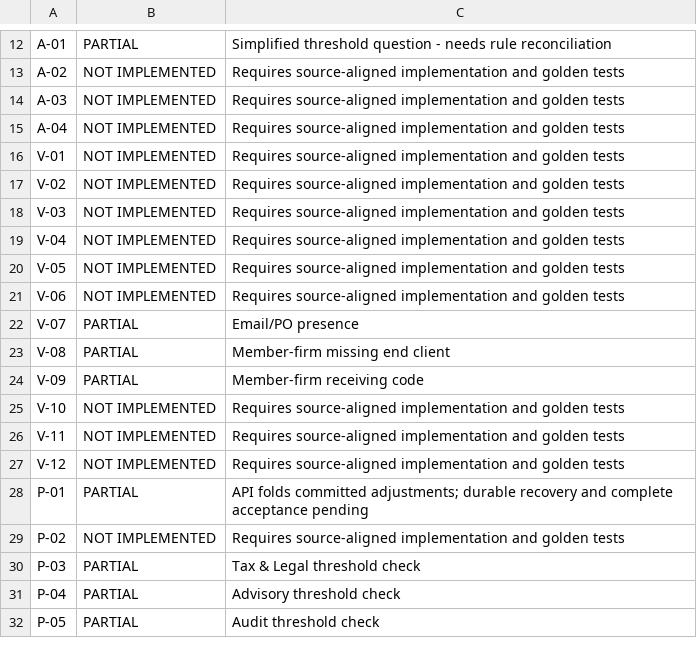
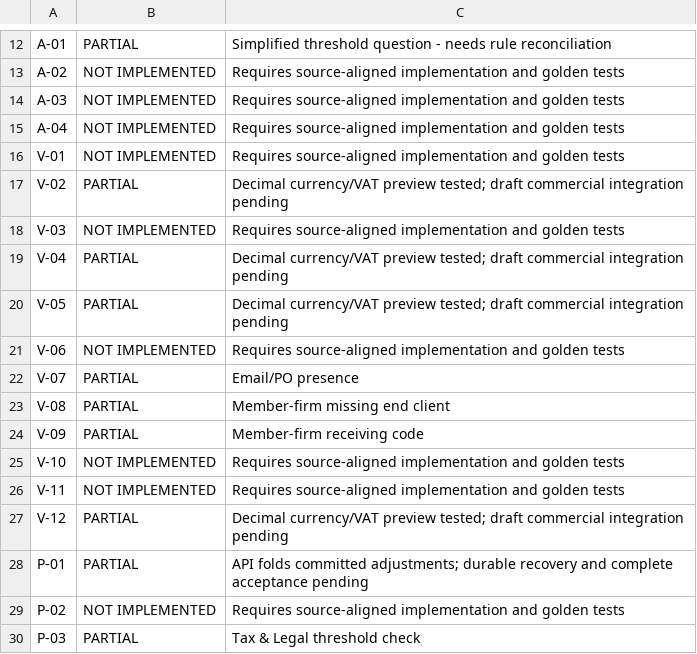
Before and after one commit to architectranbir/poc, a CSV file: docs/rule-coverage.csv, drawn as a sheet; only a part is shown, gaps mark what is left out; the shorter side is filled out with more unchanged rows.

Commit message:
Add decimal FX and VAT calculation preview with boundary tests

```diff
--- a/docs/rule-coverage.csv
+++ b/docs/rule-coverage.csv
@@ -16,6 +16,6 @@ A-04,NOT IMPLEMENTED,Requires source-aligned implementation and golden tests
 V-01,NOT IMPLEMENTED,Requires source-aligned implementation and golden tests
-V-02,NOT IMPLEMENTED,Requires source-aligned implementation and golden tests
+V-02,PARTIAL,Decimal currency/VAT preview tested; draft commercial integration pending
 V-03,NOT IMPLEMENTED,Requires source-aligned implementation and golden tests
-V-04,NOT IMPLEMENTED,Requires source-aligned implementation and golden tests
-V-05,NOT IMPLEMENTED,Requires source-aligned implementation and golden tests
+V-04,PARTIAL,Decimal currency/VAT preview tested; draft commercial integration pending
+V-05,PARTIAL,Decimal currency/VAT preview tested; draft commercial integration pending
 V-06,NOT IMPLEMENTED,Requires source-aligned implementation and golden tests
@@ -26,3 +26,3 @@ V-10,NOT IMPLEMENTED,Requires source-aligned implementation and golden tests
 V-11,NOT IMPLEMENTED,Requires source-aligned implementation and golden tests
-V-12,NOT IMPLEMENTED,Requires source-aligned implementation and golden tests
+V-12,PARTIAL,Decimal currency/VAT preview tested; draft commercial integration pending
 P-01,PARTIAL,API folds committed adjustments; durable recovery and complete acceptance pending
```
Also changed, not shown: 6 other files.
